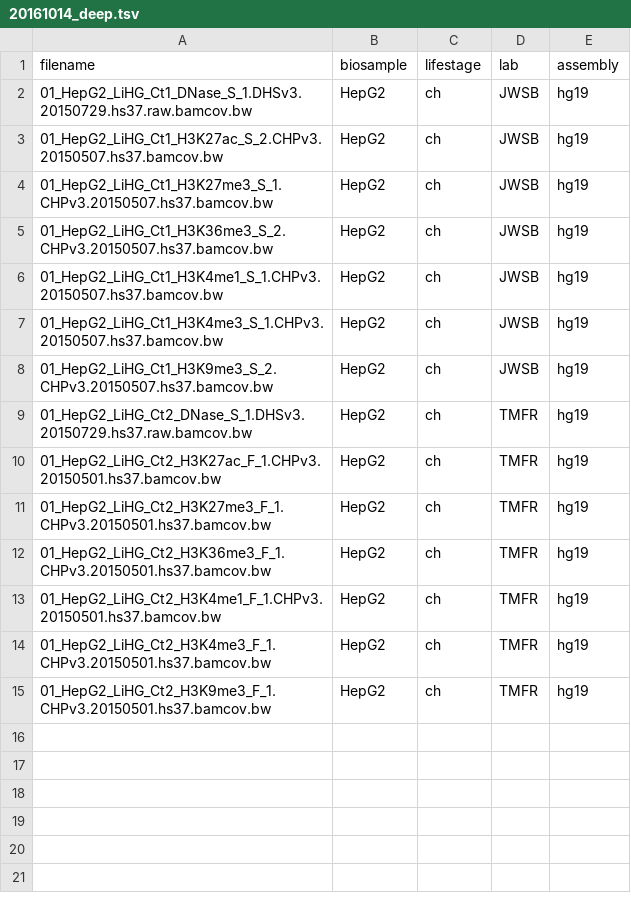
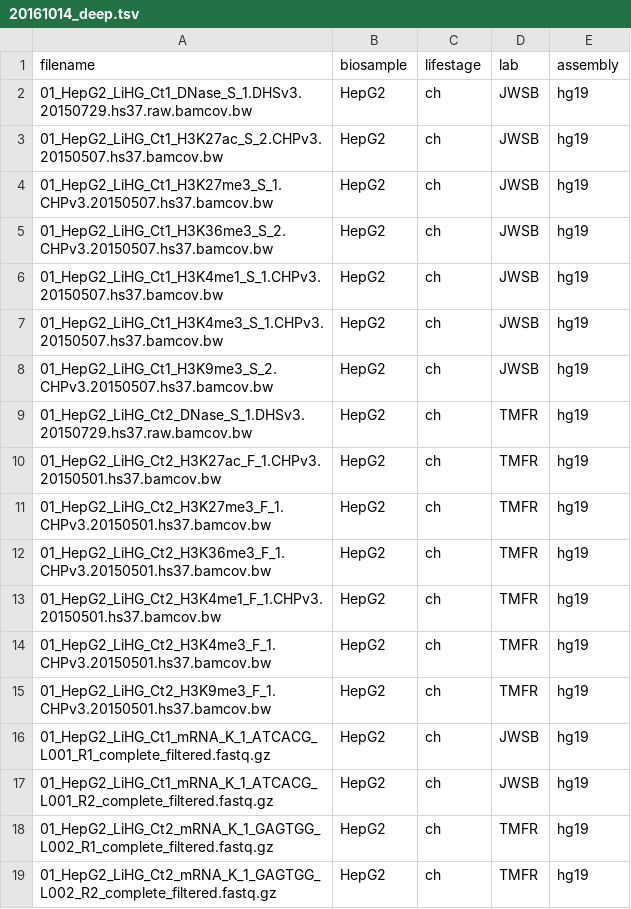
Before and after one commit to ptrebert/project-cross-species, a TSV file: annotation/datasrc/deep/20161014_deep.tsv, drawn as a sheet.

Commit message:
ENH: added info for HepG2 expression data

```diff
--- a/annotation/datasrc/deep/20161014_deep.tsv
+++ b/annotation/datasrc/deep/20161014_deep.tsv
@@ -15 +15,5 @@ filename	biosample	lifestage	lab	assembly
 01_HepG2_LiHG_Ct2_H3K9me3_F_1.CHPv3.20150501.hs37.bamcov.bw	HepG2	ch	TMFR	hg19
+01_HepG2_LiHG_Ct1_mRNA_K_1_ATCACG_L001_R1_complete_filtered.fastq.gz	HepG2	ch	JWSB	hg19
+01_HepG2_LiHG_Ct1_mRNA_K_1_ATCACG_L001_R2_complete_filtered.fastq.gz	HepG2	ch	JWSB	hg19
+01_HepG2_LiHG_Ct2_mRNA_K_1_GAGTGG_L002_R1_complete_filtered.fastq.gz	HepG2	ch	TMFR	hg19
+01_HepG2_LiHG_Ct2_mRNA_K_1_GAGTGG_L002_R2_complete_filtered.fastq.gz	HepG2	ch	TMFR	hg19
```
Also changed, not shown: 1 other file.
